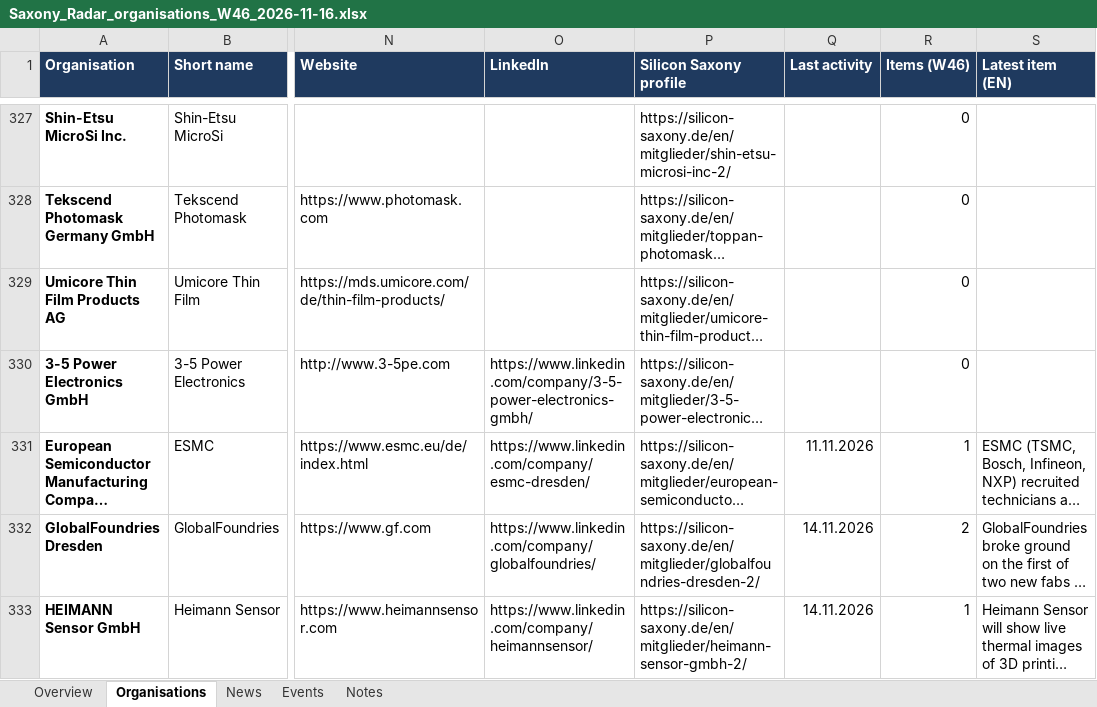
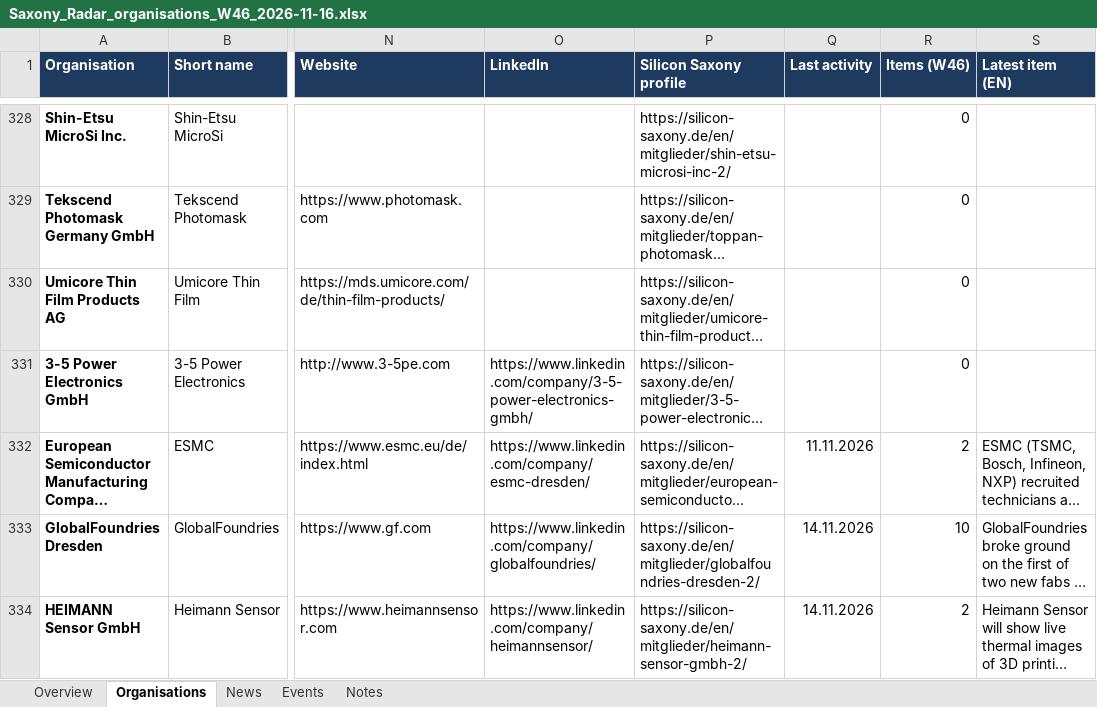
Before and after one commit to smarterinstruments/Saxony-Radar, an Excel workbook: data/Saxony_Radar_organisations_W46_2026-11-16.xlsx, sheet Organisations, drawn as a sheet; only a part is shown, gaps mark what is left out; long unchanged cells end in …; values as stored, in another font and other column widths than the file's, no borders; addresses are those after the commit; the diff covers the shown part only; the diff names each change by its address in the sheet, - before the commit and + after, or states it on an @@ line.

```diff
--- a/data/Saxony_Radar_organisations_W46_2026-11-16.xlsx (sheet Organisations)
+++ b/data/Saxony_Radar_organisations_W46_2026-11-16.xlsx (sheet Organisations)
-R332 (Items (W46)): 1
+R332 (Items (W46)): 2
-R333 (Items (W46)): 2
+R333 (Items (W46)): 10
-R334 (Items (W46)): 1
+R334 (Items (W46)): 2
```
Also changed, not shown: 1 added row and 30 edited cells elsewhere in this sheet, sheet News, sheet Overview, formulas that keep their value, 5 other files.
